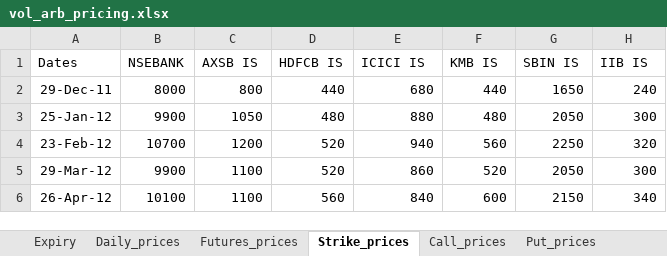
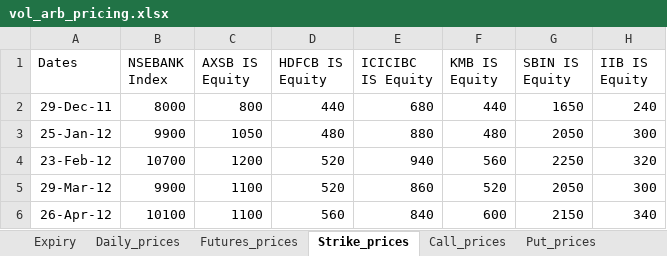
Before and after one commit to gaurikshah/ProAlpha, an Excel workbook: vol_arb/vol_arb_pricing.xlsx, sheet Strike_prices, drawn as a sheet; only a part is shown; values as stored, in another font and other column widths than the file's, no borders; the diff names each change by its address in the sheet, - before the commit and + after, or states it on an @@ line.

```diff
--- a/vol_arb/vol_arb_pricing.xlsx (sheet Strike_prices)
+++ b/vol_arb/vol_arb_pricing.xlsx (sheet Strike_prices)
-B1: NSEBANK
+B1: NSEBANK Index
-C1: AXSB IS
+C1: AXSB IS Equity
-D1: HDFCB IS
+D1: HDFCB IS Equity
-E1: ICICI IS
+E1: ICICIBC IS Equity
-F1: KMB IS
+F1: KMB IS Equity
-G1: SBIN IS
+G1: SBIN IS Equity
-H1: IIB IS
+H1: IIB IS Equity
```
Also changed, not shown: sheet Futures_prices, sheet Expiry, 1 other file.
